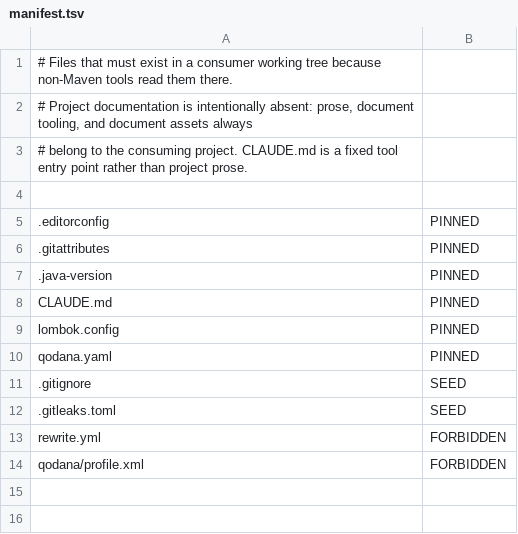
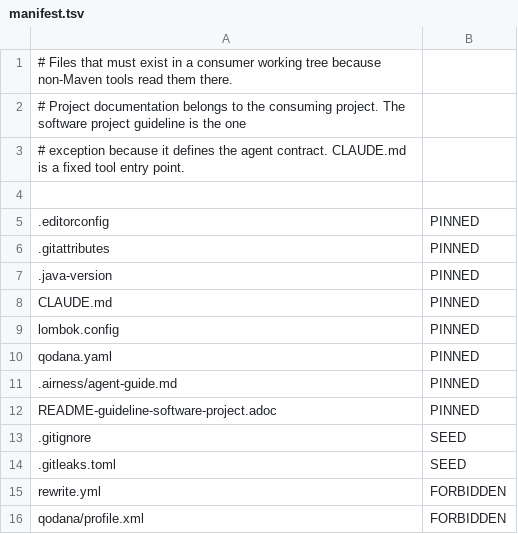
Before and after one commit to ciechanowiec/airness, a TSV file: airness-assets/src/main/resources/airness/manifest.tsv, drawn as a sheet.

Commit message:
feat(agents): publish layered repository guidance
Give coding agents the full repository contract before authoring by synchronizing layered instructions and the pinned software guideline.

Simplify the user guide and verification surface while keeping managed assets and consumer checks aligned.

```diff
--- a/airness-assets/src/main/resources/airness/manifest.tsv
+++ b/airness-assets/src/main/resources/airness/manifest.tsv
@@ -1,4 +1,4 @@
 # Files that must exist in a consumer working tree because non-Maven tools read them there.
-# Project documentation is intentionally absent: prose, document tooling, and document assets always
-# belong to the consuming project. CLAUDE.md is a fixed tool entry point rather than project prose.
+# Project documentation belongs to the consuming project. The software project guideline is the one
+# exception because it defines the agent contract. CLAUDE.md is a fixed tool entry point.
 
@@ -10,2 +10,4 @@ lombok.config	PINNED
 qodana.yaml	PINNED
+.airness/agent-guide.md	PINNED
+README-guideline-software-project.adoc	PINNED
 .gitignore	SEED
```
Also changed, not shown: 24 other files.
